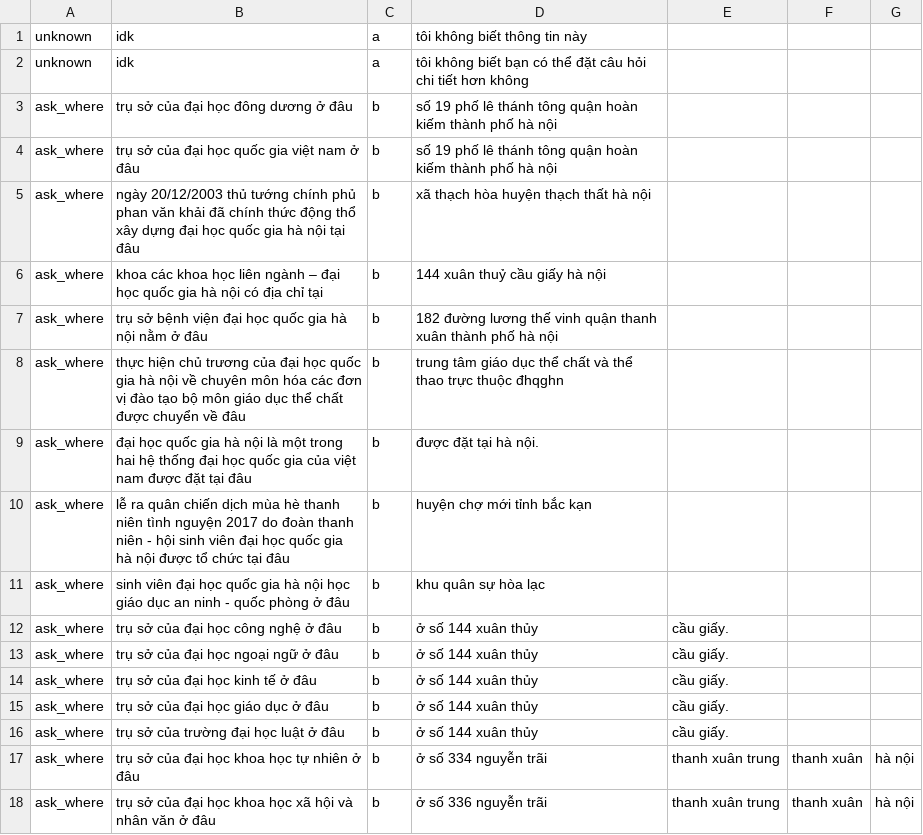
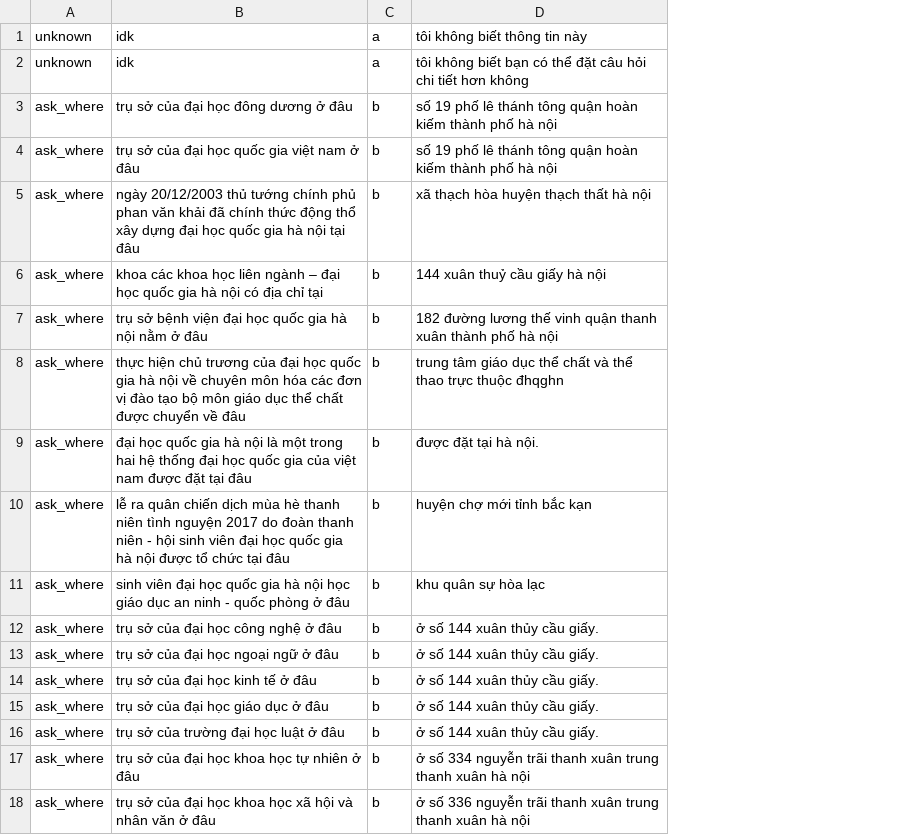
Before and after one commit to trieuhoangan/chu_bot_source, a CSV file: chubot/data/ask_where.csv, drawn as a sheet; the diff names each change by its address in the sheet, - before the commit and + after, or states it on an @@ line.

```diff
--- a/chubot/data/ask_where.csv
+++ b/chubot/data/ask_where.csv
-column E, rows 12-18: cầu giấy. | cầu giấy. | cầu giấy. | cầu giấy. | cầu giấy. | thanh xuân trung | thanh xuân trung
-column F, rows 17-18: thanh xuân | thanh xuân
-column G, rows 17-18: hà nội | hà nội
-D12:D16: ở số 144 xuân thủy
+D12:D16: ở số 144 xuân thủy cầu giấy.
-D17: ở số 334 nguyễn trãi
+D17: ở số 334 nguyễn trãi thanh xuân trung thanh xuân hà nội
-D18: ở số 336 nguyễn trãi
+D18: ở số 336 nguyễn trãi thanh xuân trung thanh xuân hà nội
```
Also changed, not shown: chubot/data/entity_list.csv, chubot/data/lead_to_section.csv, 11 other files.
